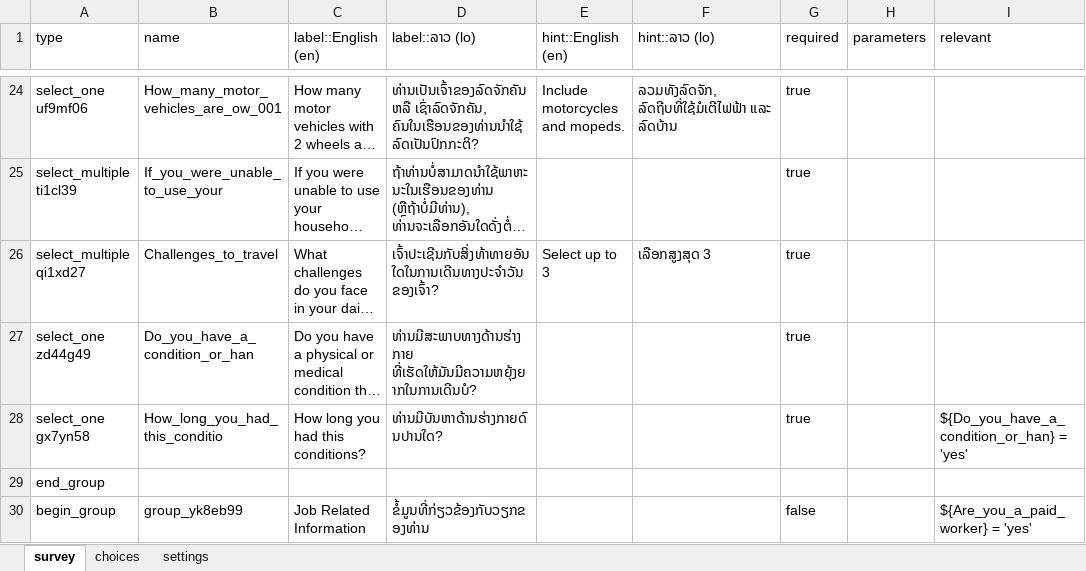
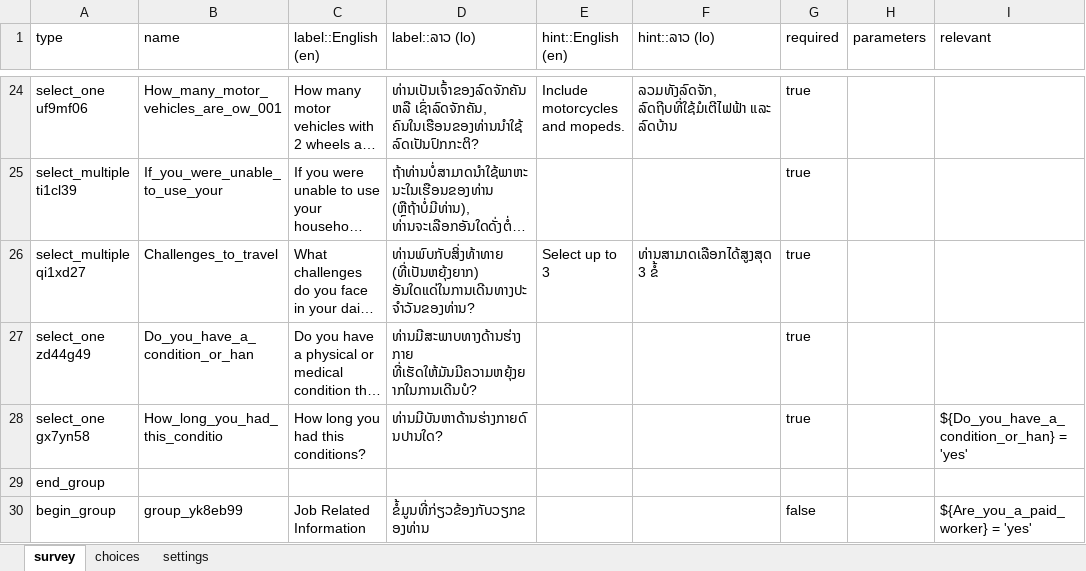
Before and after one commit to e-mission/nrel-openpath-deploy-configs, an Excel workbook: survey_resources/usaid-laos-ev/usaid-laos-ev-demo-survey-v2.xlsx, sheet survey, drawn as a sheet; only a part is shown, gaps mark what is left out; long unchanged cells end in …; values as stored, in another font and other column widths than the file's, no borders; the diff names each change by its address in the sheet, - before the commit and + after, or states it on an @@ line.

Commit message:
updated translations

```diff
--- a/survey_resources/usaid-laos-ev/usaid-laos-ev-demo-survey-v2.xlsx (sheet survey)
+++ b/survey_resources/usaid-laos-ev/usaid-laos-ev-demo-survey-v2.xlsx (sheet survey)
-D26 (label::ລາວ (lo)): ເຈົ້າປະເຊີນກັບສິ່ງທ້າທາຍອັນໃດໃນການເດີນທາງປະຈໍາວັນຂອງເຈົ້າ?
+D26 (label::ລາວ (lo)): ທ່ານພົບກັບສິ່ງທ້າທາຍ (ທີ່ເປັນຫຍຸ້ງຍາກ) ອັນໃດແດ່ໃນການເດີນທາງປະຈໍາວັນຂອງທ່ານ?
-F26 (hint::ລາວ (lo)): ເລືອກສູງສຸດ 3
+F26 (hint::ລາວ (lo)): ທ່ານສາມາດເລືອກໄດ້ສູງສຸດ 3 ຂໍ້
```
Also changed, not shown: 1 other file.
